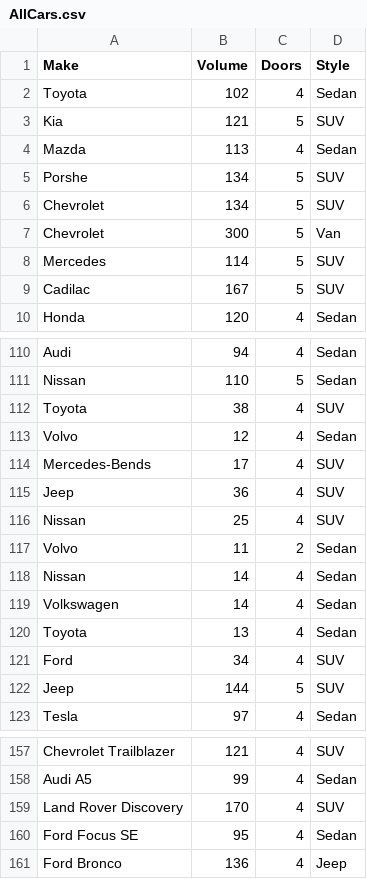
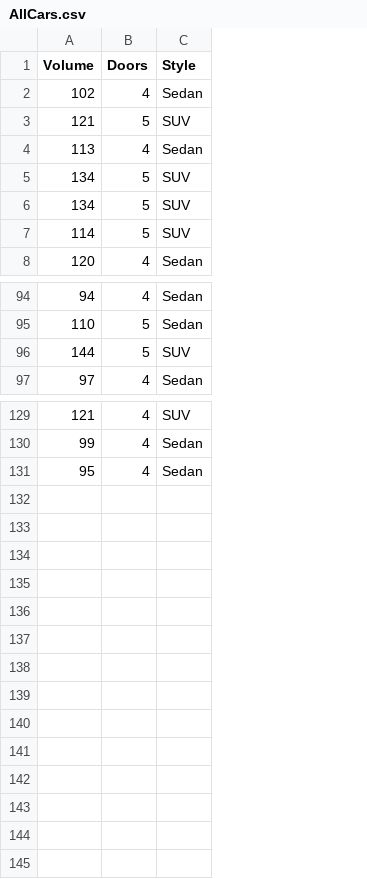
Before and after one commit to UMClassroom-CSC345-26S/csc345-26s-labtask-02-headrickrocks, a CSV file: AllCars.csv, drawn as a sheet; only a part is shown, gaps mark what is left out; the diff covers the shown part only; the diff names each change by its address in the sheet, - before the commit and + after, or states it on an @@ line.

```diff
--- a/AllCars.csv
+++ b/AllCars.csv
-column A (Make), rows 2-6: Toyota | Kia | Mazda | Porshe | Chevrolet; row 8: Mercedes; row 10: Honda; rows 110-111: Audi | Nissan; rows 122-123: Jeep | Tesla; rows 157-158: Chevrolet Trailblazer | Audi A5; row 160: Ford Focus SE
-row 7: Chevrolet | 300 | 5 | Van
-row 9: Cadilac | 167 | 5 | SUV
-row 112: Toyota | 38 | 4 | SUV
-row 113: Volvo | 12 | 4 | Sedan
-row 114: Mercedes-Bends | 17 | 4 | SUV
-row 115: Jeep | 36 | 4 | SUV
-row 116: Nissan | 25 | 4 | SUV
-row 117: Volvo | 11 | 2 | Sedan
-row 118: Nissan | 14 | 4 | Sedan
-row 119: Volkswagen | 14 | 4 | Sedan
-row 120: Toyota | 13 | 4 | Sedan
-row 121: Ford | 34 | 4 | SUV
-row 159: Land Rover Discovery | 170 | 4 | SUV
-row 161: Ford Bronco | 136 | 4 | Jeep
```
Also changed, not shown: 16 removed rows elsewhere in this file, 4 other files.
